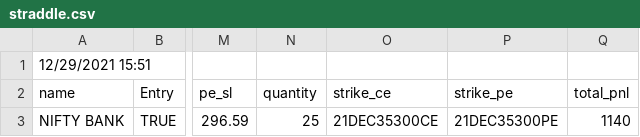
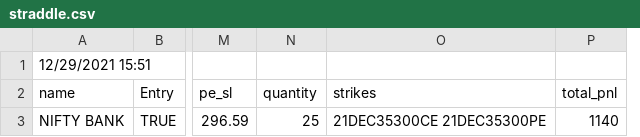
Before and after one commit to pragathi2016/stream, a CSV file: straddle.csv, drawn as a sheet; only a part is shown, gaps mark what is left out; removed rows and columns are numbered as before the commit, all else as after; the diff names each change by its address in the sheet, - before the commit and + after, or states it on an @@ line.

```diff
--- a/straddle.csv
+++ b/straddle.csv
-column O (strike_ce), row 3: 21DEC35300CE
-column P (strike_pe), row 3: 21DEC35300PE
+column O (strikes), row 3: 21DEC35300CE 21DEC35300PE
```
Also changed, not shown: 1 other file.
